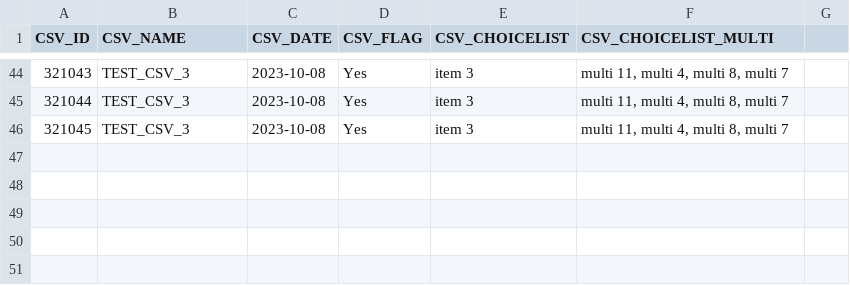
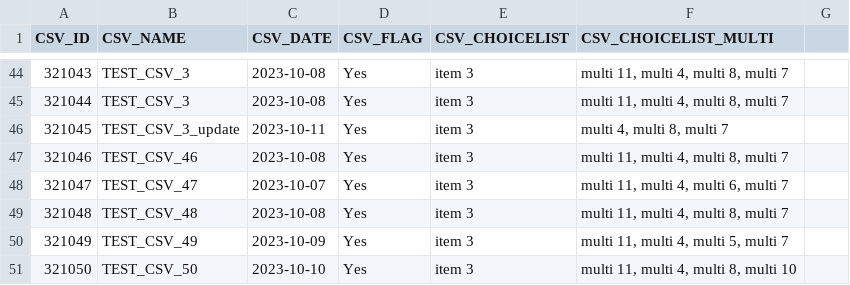
Before and after one commit to icolaes/csv, a CSV file: CSV_different4.csv, drawn as a sheet; only a part is shown, gaps mark what is left out; the diff names each change by its address in the sheet, - before the commit and + after, or states it on an @@ line.

Commit message:
Update CSV_different4.csv

```diff
--- a/CSV_different4.csv
+++ b/CSV_different4.csv
-B46 (CSV_NAME): TEST_CSV_3
+B46 (CSV_NAME): TEST_CSV_3_update
-C46 (CSV_DATE): 2023-10-08
+C46 (CSV_DATE): 2023-10-11
-F46 (CSV_CHOICELIST_MULTI): multi 11, multi 4, multi 8, multi 7
+F46 (CSV_CHOICELIST_MULTI): multi 4, multi 8, multi 7
+row 47: 321046 | TEST_CSV_46 | 2023-10-08 | Yes | item 3 | multi 11, multi 4, multi 8, multi 7
+row 48: 321047 | TEST_CSV_47 | 2023-10-07 | Yes | item 3 | multi 11, multi 4, multi 6, multi 7
+row 49: 321048 | TEST_CSV_48 | 2023-10-08 | Yes | item 3 | multi 11, multi 4, multi 8, multi 7
+row 50: 321049 | TEST_CSV_49 | 2023-10-09 | Yes | item 3 | multi 11, multi 4, multi 5, multi 7
+row 51: 321050 | TEST_CSV_50 | 2023-10-10 | Yes | item 3 | multi 11, multi 4, multi 8, multi 10
```
